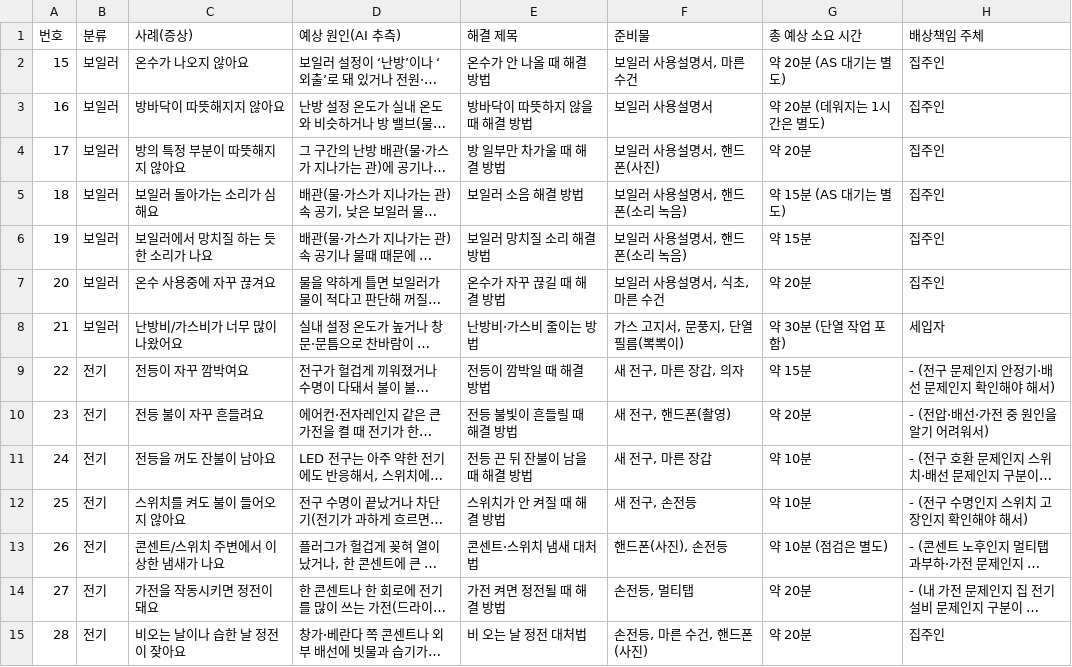
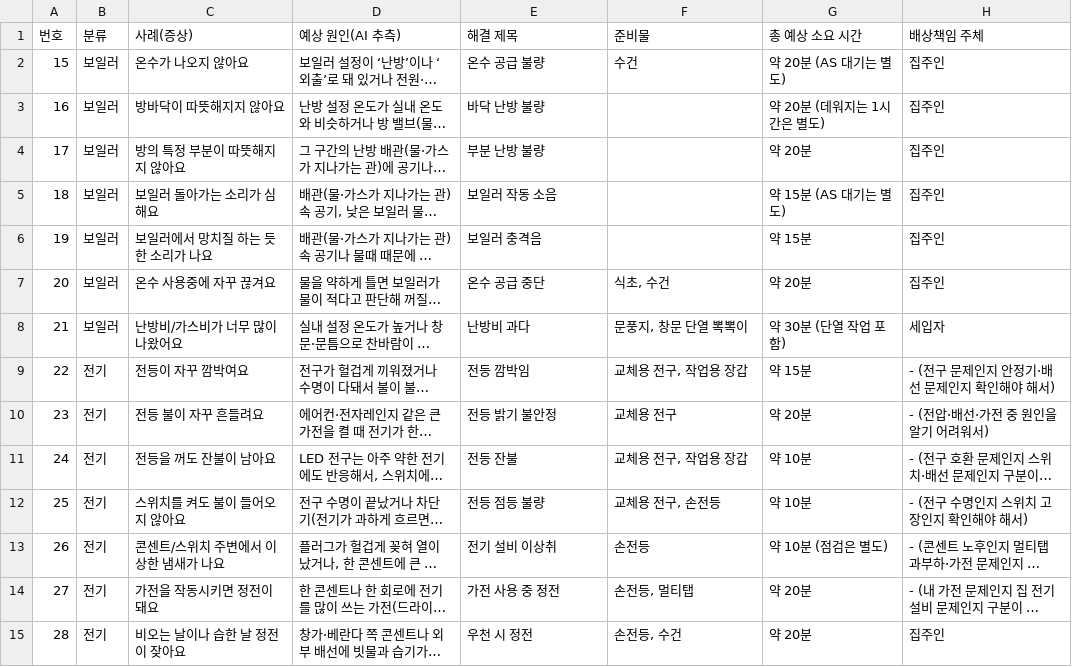
Before and after one commit to sowon24-design/Howhouse, a CSV file: src/solutions/data/raw/난방·전기.csv, drawn as a sheet; only a part is shown; long unchanged cells end in …; the diff names each change by its address in the sheet, - before the commit and + after, or states it on an @@ line.

```diff
--- a/src/solutions/data/raw/난방·전기.csv
+++ b/src/solutions/data/raw/난방·전기.csv
-E2 (해결 제목): 온수가 안 나올 때 해결 방법
+E2 (해결 제목): 온수 공급 불량
-F2 (준비물): 보일러 사용설명서, 마른 수건
+F2 (준비물): 수건
-E3 (해결 제목): 방바닥이 따뜻하지 않을 때 해결 방법
+E3 (해결 제목): 바닥 난방 불량
-F3 (준비물): 보일러 사용설명서
+F3 (준비물): (empty)
-E4 (해결 제목): 방 일부만 차가울 때 해결 방법
+E4 (해결 제목): 부분 난방 불량
-F4 (준비물): 보일러 사용설명서, 핸드폰(사진)
+F4 (준비물): (empty)
-E5 (해결 제목): 보일러 소음 해결 방법
+E5 (해결 제목): 보일러 작동 소음
-F5:F6 (준비물): 보일러 사용설명서, 핸드폰(소리 녹음)
+F5:F6 (준비물): (empty)
-E6 (해결 제목): 보일러 망치질 소리 해결 방법
+E6 (해결 제목): 보일러 충격음
-E7 (해결 제목): 온수가 자꾸 끊길 때 해결 방법
+E7 (해결 제목): 온수 공급 중단
-F7 (준비물): 보일러 사용설명서, 식초, 마른 수건
+F7 (준비물): 식초, 수건
-E8 (해결 제목): 난방비·가스비 줄이는 방법
+E8 (해결 제목): 난방비 과다
-F8 (준비물): 가스 고지서, 문풍지, 단열 필름(뽁뽁이)
+F8 (준비물): 문풍지, 창문 단열 뽁뽁이
-E9 (해결 제목): 전등이 깜박일 때 해결 방법
+E9 (해결 제목): 전등 깜박임
-F9 (준비물): 새 전구, 마른 장갑, 의자
+F9 (준비물): 교체용 전구, 작업용 장갑
-E10 (해결 제목): 전등 불빛이 흔들릴 때 해결 방법
+E10 (해결 제목): 전등 밝기 불안정
-F10 (준비물): 새 전구, 핸드폰(촬영)
+F10 (준비물): 교체용 전구
-E11 (해결 제목): 전등 끈 뒤 잔불이 남을 때 해결 방법
+E11 (해결 제목): 전등 잔불
-F11 (준비물): 새 전구, 마른 장갑
+F11 (준비물): 교체용 전구, 작업용 장갑
-E12 (해결 제목): 스위치가 안 켜질 때 해결 방법
+E12 (해결 제목): 전등 점등 불량
-F12 (준비물): 새 전구, 손전등
+F12 (준비물): 교체용 전구, 손전등
-E13 (해결 제목): 콘센트·스위치 냄새 대처법
+E13 (해결 제목): 전기 설비 이상취
-F13 (준비물): 핸드폰(사진), 손전등
+F13 (준비물): 손전등
-E14 (해결 제목): 가전 켜면 정전될 때 해결 방법
+E14 (해결 제목): 가전 사용 중 정전
-E15 (해결 제목): 비 오는 날 정전 대처법
+E15 (해결 제목): 우천 시 정전
-F15 (준비물): 손전등, 마른 수건, 핸드폰(사진)
+F15 (준비물): 손전등, 수건
```
Also changed, not shown: src/solutions/data/raw/가전.csv, src/solutions/data/raw/욕실·수도 (1).csv, 1 other file.
